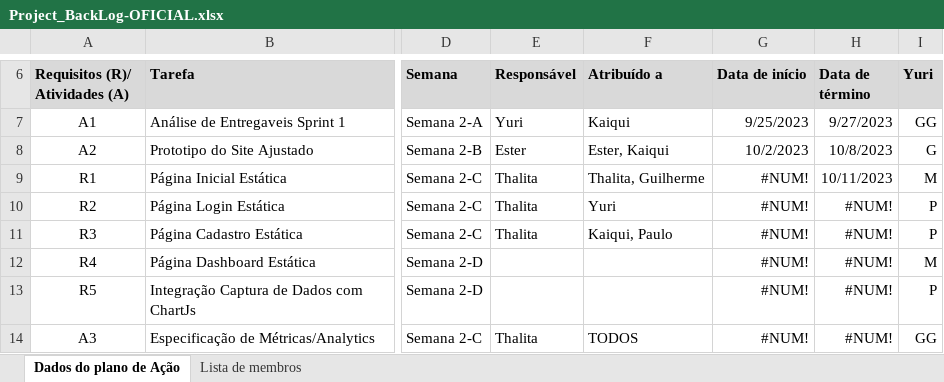
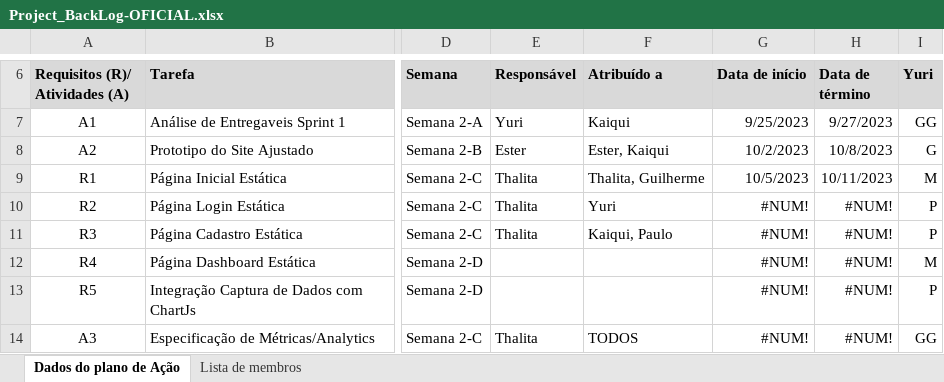
Before and after one commit to thalitabreda/BeCold, an Excel workbook: Documentação/project backlogs/Project_BackLog-OFICIAL.xlsx, sheet Dados do plano de Ação, drawn as a sheet; only a part is shown, gaps mark what is left out; values as stored, in another font and other column widths than the file's, no borders; charts and pictures and conditional formats and table styles not drawn; the diff names each change by its address in the sheet, - before the commit and + after, or states it on an @@ line.

Commit message:
atualização de data no project backlog

```diff
--- a/Documentação/project backlogs/Project_BackLog-OFICIAL.xlsx (sheet Dados do plano de Ação)
+++ b/Documentação/project backlogs/Project_BackLog-OFICIAL.xlsx (sheet Dados do plano de Ação)
-G9 (Data de início): #NUM!
+G9 (Data de início): 10/5/2023
```
